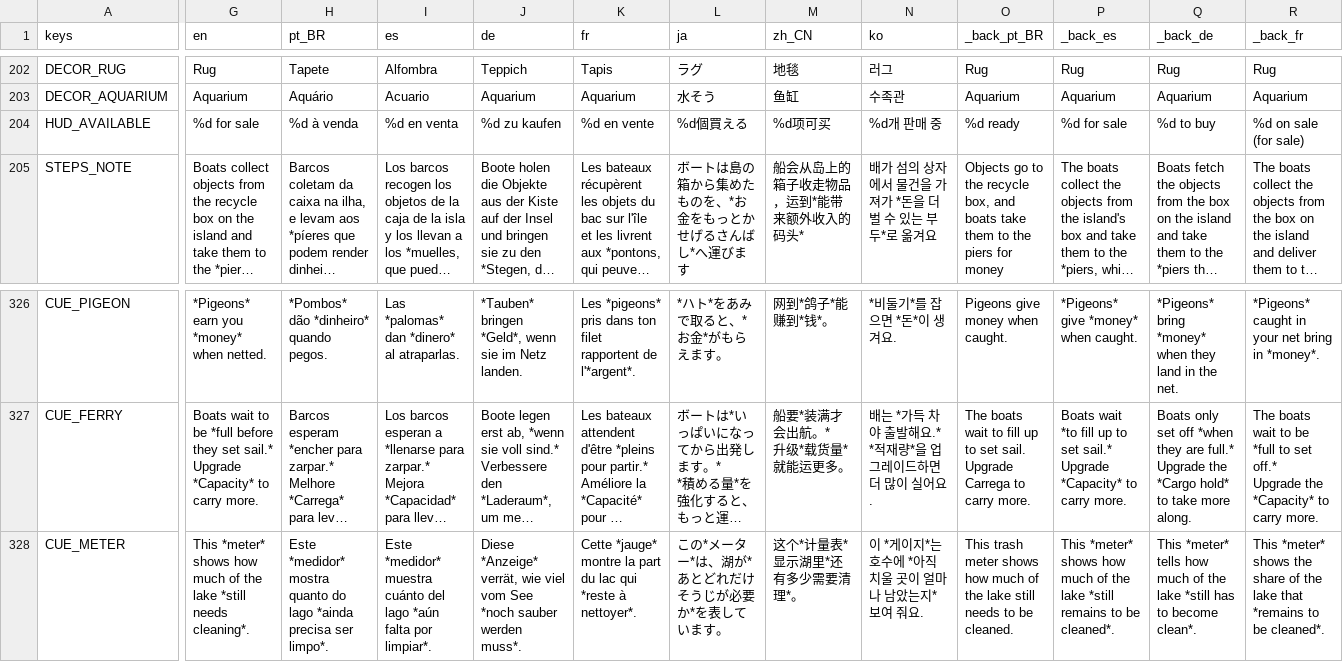
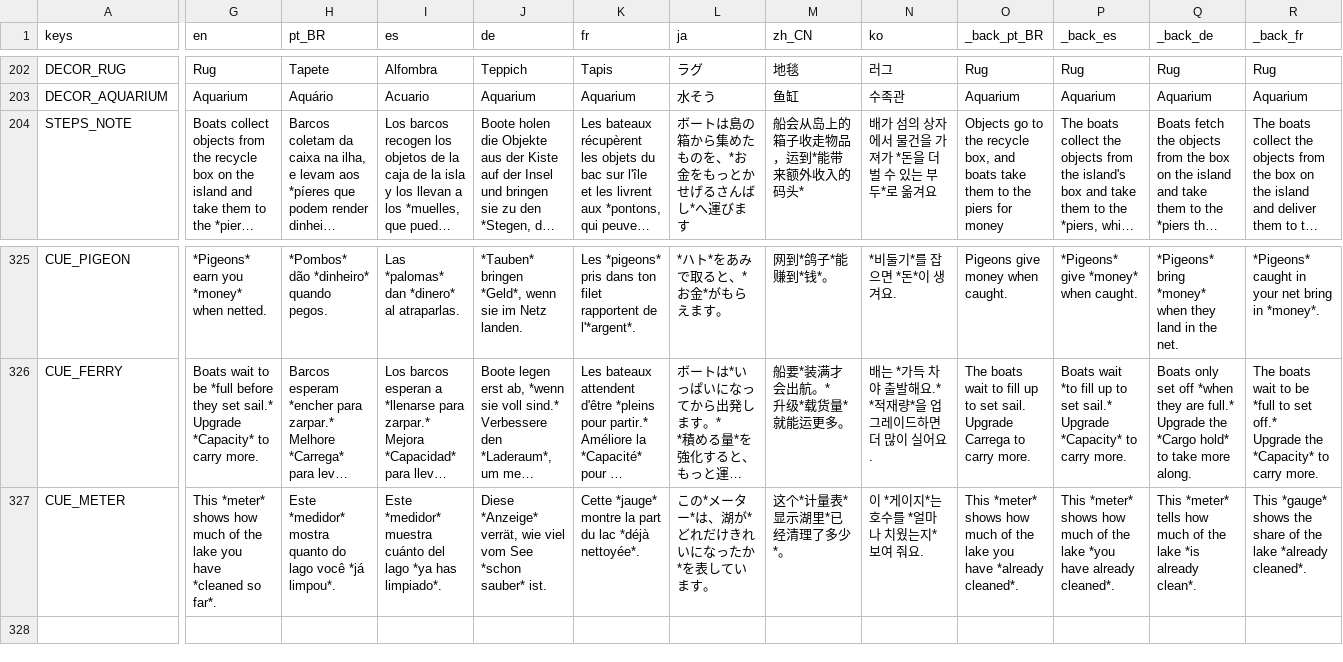
Before and after one commit to richardwolter/Games, a CSV file: My Dirty Little Lake/locale/translations.csv, drawn as a sheet; only a part is shown, gaps mark what is left out; long unchanged cells end in …; removed rows and columns are numbered as before the commit, all else as after; rows hold the shown columns only; the diff covers the shown part only; the diff names each change by its address in the sheet, - before the commit and + after, or states it on an @@ line.

```diff
--- a/My Dirty Little Lake/locale/translations.csv
+++ b/My Dirty Little Lake/locale/translations.csv
-row 204: HUD_AVAILABLE | %d for sale | %d à venda | %d en venta | %d zu kaufen | %d en vente | %d個買える | %d项可买 | %d개 판매 중 | %d ready | %d for sale | %d to buy | %d on sale (for sale)
-G327 (en): …the lake *still needs cleaning*.
+G327 (en): …the lake you have *cleaned so far*.
-H327 (pt_BR): …do lago *ainda precisa ser limpo*.
+H327 (pt_BR): …do lago você *já limpou*.
-I327 (es): …del lago *aún falta por limpiar*.
+I327 (es): …del lago *ya has limpiado*.
-J327 (de): …vom See *noch sauber werden muss*.
+J327 (de): …vom See *schon sauber* ist.
-K327 (fr): …du lac qui *reste à nettoyer*.
+K327 (fr): …du lac *déjà nettoyée*.
-L327 (ja): この*メーター*は、湖が*あとどれだけそうじが必要か*を表しています。
+L327 (ja): この*メーター*は、湖が*どれだけきれいになったか*を表しています。
-M327 (zh_CN): 这个*计量表*显示湖里*还有多少需要清理*。
+M327 (zh_CN): 这个*计量表*显示湖里*已经清理了多少*。
-N327 (ko): 이 *게이지*는 호수에 *아직 치울 곳이 얼마나 남았는지* 보여 줘요.
+N327 (ko): 이 *게이지*는 호수를 *얼마나 치웠는지* 보여 줘요.
-O327 (_back_pt_BR): This trash meter shows how much of the lake still needs to be cleaned.
+O327 (_back_pt_BR): This *meter* shows how much of the lake you have *already cleaned*.
-P327 (_back_es): …the lake *still remains to be cleaned*.
+P327 (_back_es): …the lake *you have already cleaned*.
-Q327 (_back_de): …the lake *still has to become clean*.
+Q327 (_back_de): …the lake *is already clean*.
-R327 (_back_fr): This *meter* shows the share of the lake that *remains to be cleaned*.
+R327 (_back_fr): This *gauge* shows the share of the lake *already cleaned*.
```
Also changed, not shown: 3 edited cells elsewhere in this file, 11 other files.
